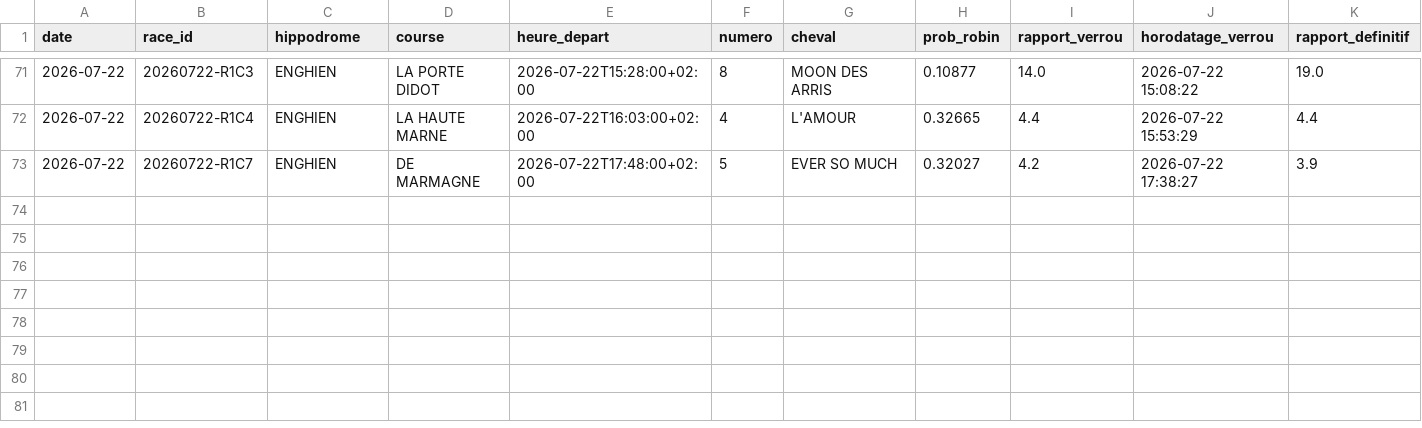
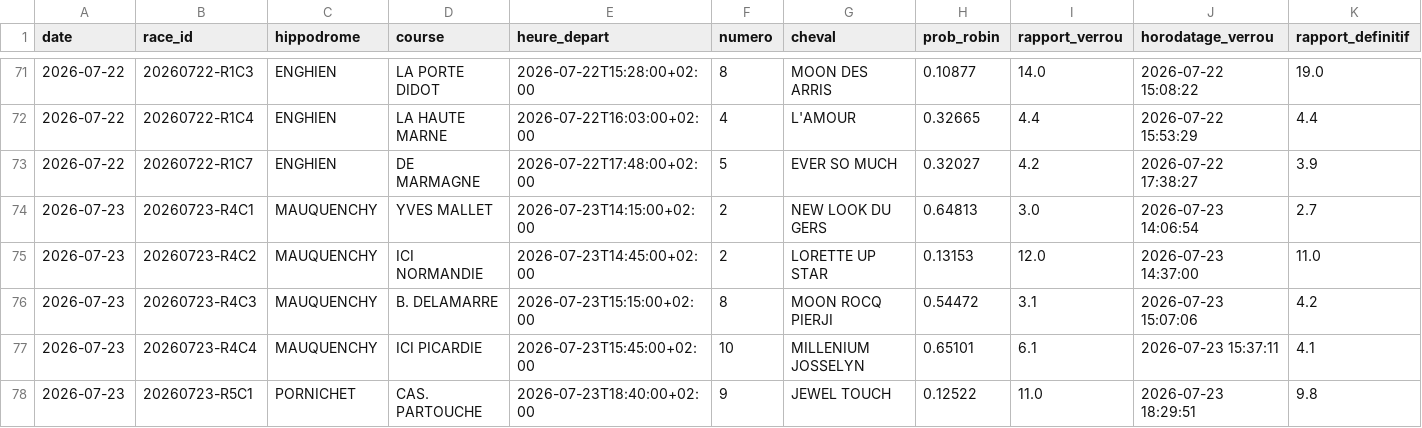
Before and after one commit to dddur75/robin-hippodromes, a CSV file: data/journal/selections.csv, drawn as a sheet; only a part is shown, gaps mark what is left out; rows hold the shown columns only; the diff names each change by its address in the sheet, - before the commit and + after, or states it on an @@ line.

```diff
--- a/data/journal/selections.csv
+++ b/data/journal/selections.csv
+row 74: 2026-07-23 | 20260723-R4C1 | MAUQUENCHY | YVES MALLET | 2026-07-23T14:15:00+02:00 | 2 | NEW LOOK DU GERS | 0.64813 | 3.0 | 2026-07-23 14:06:54 | 2.7
+row 75: 2026-07-23 | 20260723-R4C2 | MAUQUENCHY | ICI NORMANDIE | 2026-07-23T14:45:00+02:00 | 2 | LORETTE UP STAR | 0.13153 | 12.0 | 2026-07-23 14:37:00 | 11.0
+row 76: 2026-07-23 | 20260723-R4C3 | MAUQUENCHY | B. DELAMARRE | 2026-07-23T15:15:00+02:00 | 8 | MOON ROCQ PIERJI | 0.54472 | 3.1 | 2026-07-23 15:07:06 | 4.2
+row 77: 2026-07-23 | 20260723-R4C4 | MAUQUENCHY | ICI PICARDIE | 2026-07-23T15:45:00+02:00 | 10 | MILLENIUM JOSSELYN | 0.65101 | 6.1 | 2026-07-23 15:37:11 | 4.1
+row 78: 2026-07-23 | 20260723-R5C1 | PORNICHET | CAS. PARTOUCHE | 2026-07-23T18:40:00+02:00 | 9 | JEWEL TOUCH | 0.12522 | 11.0 | 2026-07-23 18:29:51 | 9.8
```
Also changed, not shown: data/bases/chevaux.csv, data/bases/drivers.csv, 8 other files.
